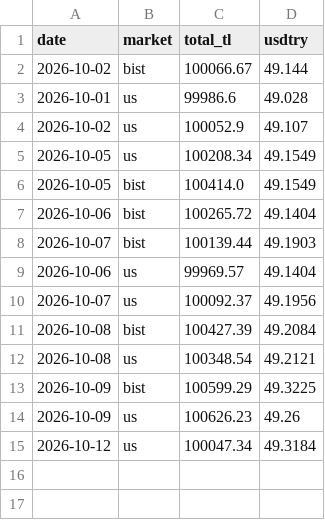
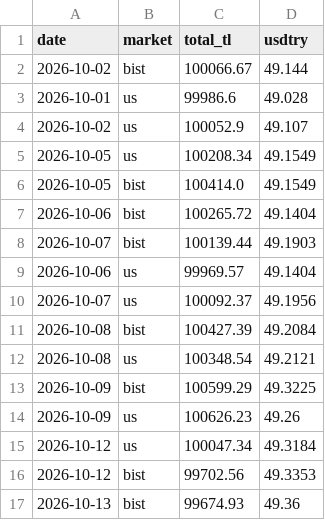
Before and after one commit to evsayar33-oss/global_momentum_quant, a CSV file: data/nav.csv, drawn as a sheet; the diff names each change by its address in the sheet, - before the commit and + after, or states it on an @@ line.

Commit message:
GMQ bist 2026-10-13

```diff
--- a/data/nav.csv
+++ b/data/nav.csv
+row 16: 2026-10-12 | bist | 99702.56 | 49.3353
+row 17: 2026-10-13 | bist | 99674.93 | 49.36
```
Also changed, not shown: 3 other files.
